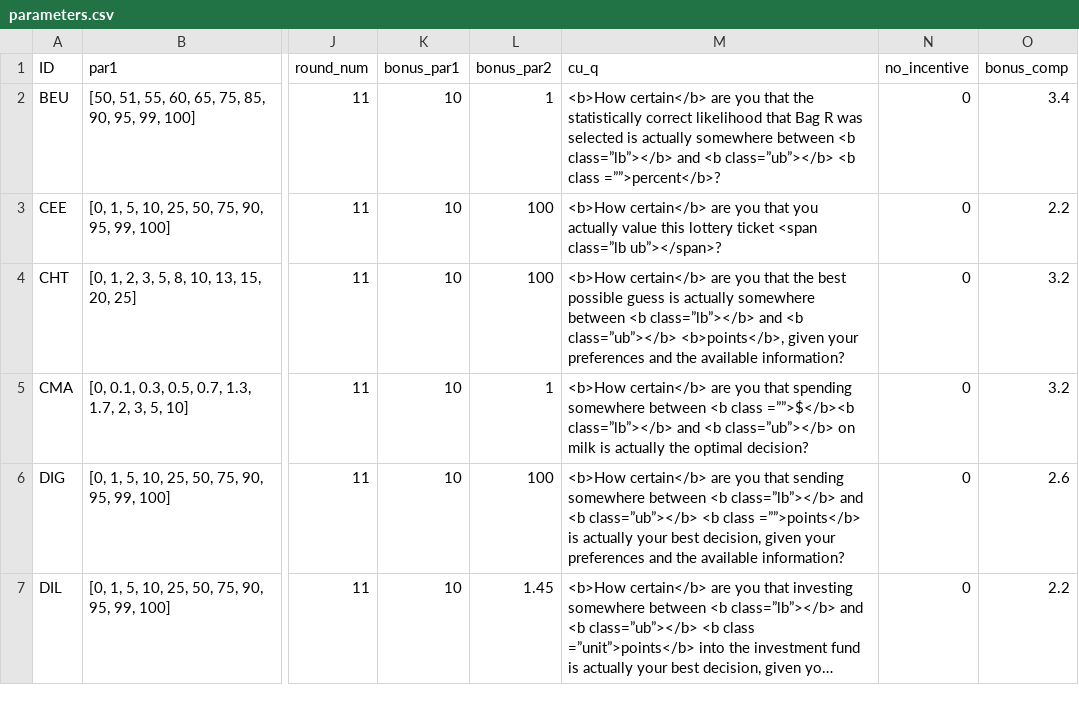
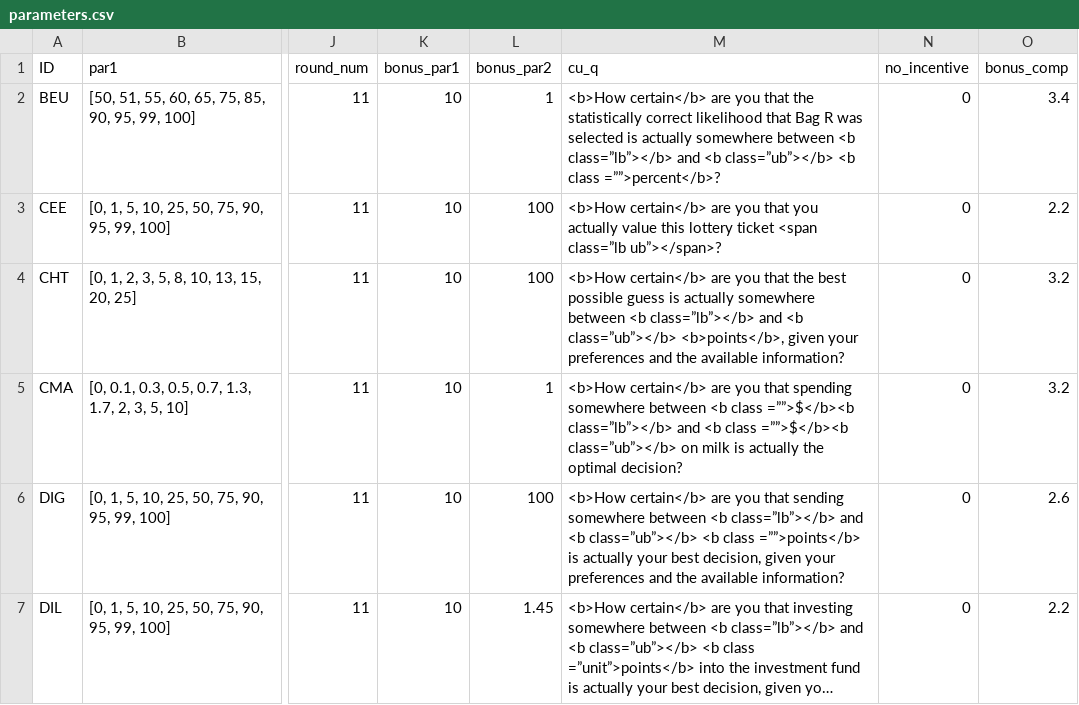
Before and after one commit to jeffreyyang97/Attenuation, a CSV file: Instructions/html/parameters.csv, drawn as a sheet; only a part is shown, gaps mark what is left out; long unchanged cells end in …; the diff names each change by its address in the sheet, - before the commit and + after, or states it on an @@ line.

Commit message:
whole survey

```diff
--- a/Instructions/html/parameters.csv
+++ b/Instructions/html/parameters.csv
-M5 (cu_q): …and <b class=”ub”></b> on…
+M5 (cu_q): …and <b class =””>$</b><b class=”ub”></b> on…
```
